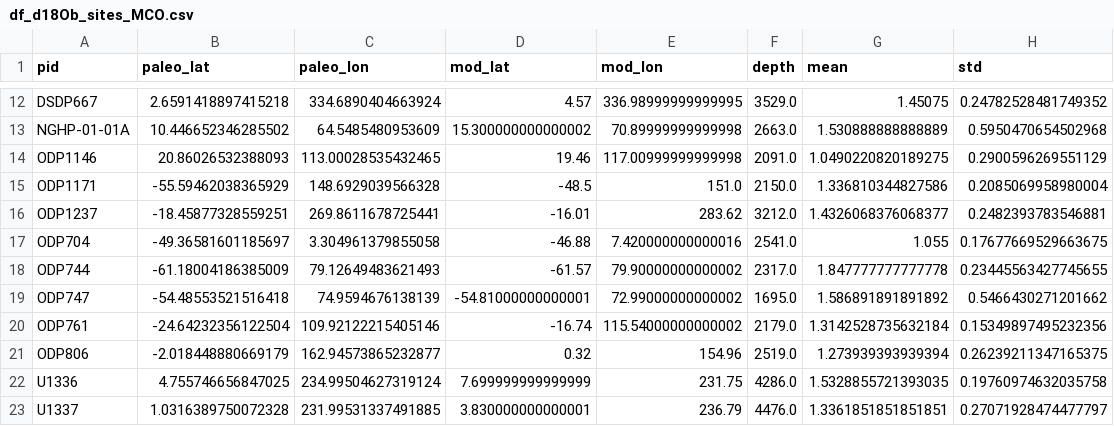
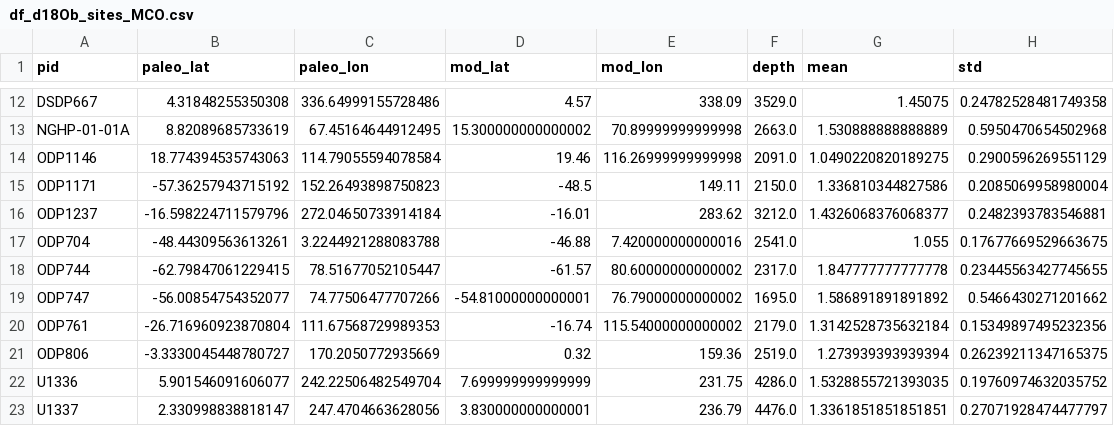
Before and after one commit to fzhu2e/paper-MCO_iCESM, a CSV file: data/df_d18Ob_sites_MCO.csv, drawn as a sheet; only a part is shown, gaps mark what is left out; the diff covers the shown part only; the diff names each change by its address in the sheet, - before the commit and + after, or states it on an @@ line.

```diff
--- a/data/df_d18Ob_sites_MCO.csv
+++ b/data/df_d18Ob_sites_MCO.csv
-B12 (paleo_lat): 2.6591418897415218
+B12 (paleo_lat): 4.31848255350308
-C12 (paleo_lon): 334.6890404663924
+C12 (paleo_lon): 336.64999155728486
-E12 (mod_lon): 336.98999999999995
+E12 (mod_lon): 338.09
-H12 (std): 0.24782528481749352
+H12 (std): 0.24782528481749358
-B13 (paleo_lat): 10.446652346285502
+B13 (paleo_lat): 8.82089685733619
-C13 (paleo_lon): 64.5485480953609
+C13 (paleo_lon): 67.45164644912495
-B14 (paleo_lat): 20.86026532388093
+B14 (paleo_lat): 18.774394535743063
-C14 (paleo_lon): 113.00028535432465
+C14 (paleo_lon): 114.79055594078584
-E14 (mod_lon): 117.00999999999998
+E14 (mod_lon): 116.26999999999998
-B15 (paleo_lat): -55.59462038365929
+B15 (paleo_lat): -57.36257943715192
-C15 (paleo_lon): 148.6929039566328
+C15 (paleo_lon): 152.26493898750823
-E15 (mod_lon): 151.0
+E15 (mod_lon): 149.11
-B16 (paleo_lat): -18.45877328559251
+B16 (paleo_lat): -16.598224711579796
-C16 (paleo_lon): 269.8611678725441
+C16 (paleo_lon): 272.04650733914184
-B17 (paleo_lat): -49.36581601185697
+B17 (paleo_lat): -48.44309563613261
-C17 (paleo_lon): 3.304961379855058
+C17 (paleo_lon): 3.2244921288083788
-B18 (paleo_lat): -61.18004186385009
+B18 (paleo_lat): -62.79847061229415
-C18 (paleo_lon): 79.12649483621493
+C18 (paleo_lon): 78.51677052105447
-E18 (mod_lon): 79.90000000000002
+E18 (mod_lon): 80.60000000000002
-B19 (paleo_lat): -54.48553521516418
+B19 (paleo_lat): -56.00854754352077
-C19 (paleo_lon): 74.9594676138139
+C19 (paleo_lon): 74.77506477707266
-E19 (mod_lon): 72.99000000000002
+E19 (mod_lon): 76.79000000000002
-B20 (paleo_lat): -24.64232356122504
+B20 (paleo_lat): -26.716960923870804
-C20 (paleo_lon): 109.92122215405146
+C20 (paleo_lon): 111.67568729989353
-B21 (paleo_lat): -2.018448880669179
+B21 (paleo_lat): -3.3330045448780727
-C21 (paleo_lon): 162.94573865232877
+C21 (paleo_lon): 170.2050772935669
-E21 (mod_lon): 154.96
+E21 (mod_lon): 159.36
-B22 (paleo_lat): 4.755746656847025
+B22 (paleo_lat): 5.901546091606077
-C22 (paleo_lon): 234.99504627319124
+C22 (paleo_lon): 242.22506482549704
-H22 (std): 0.19760974632035758
+H22 (std): 0.19760974632035752
-B23 (paleo_lat): 1.0316389750072328
+B23 (paleo_lat): 2.330998838818147
-C23 (paleo_lon): 231.99531337491885
+C23 (paleo_lon): 247.4704663628056
```
Also changed, not shown: 34 edited cells elsewhere in this file, data/df_CO2pdf.csv, data/df_d18Ob_sites_model_vals.csv, 25 other files.
